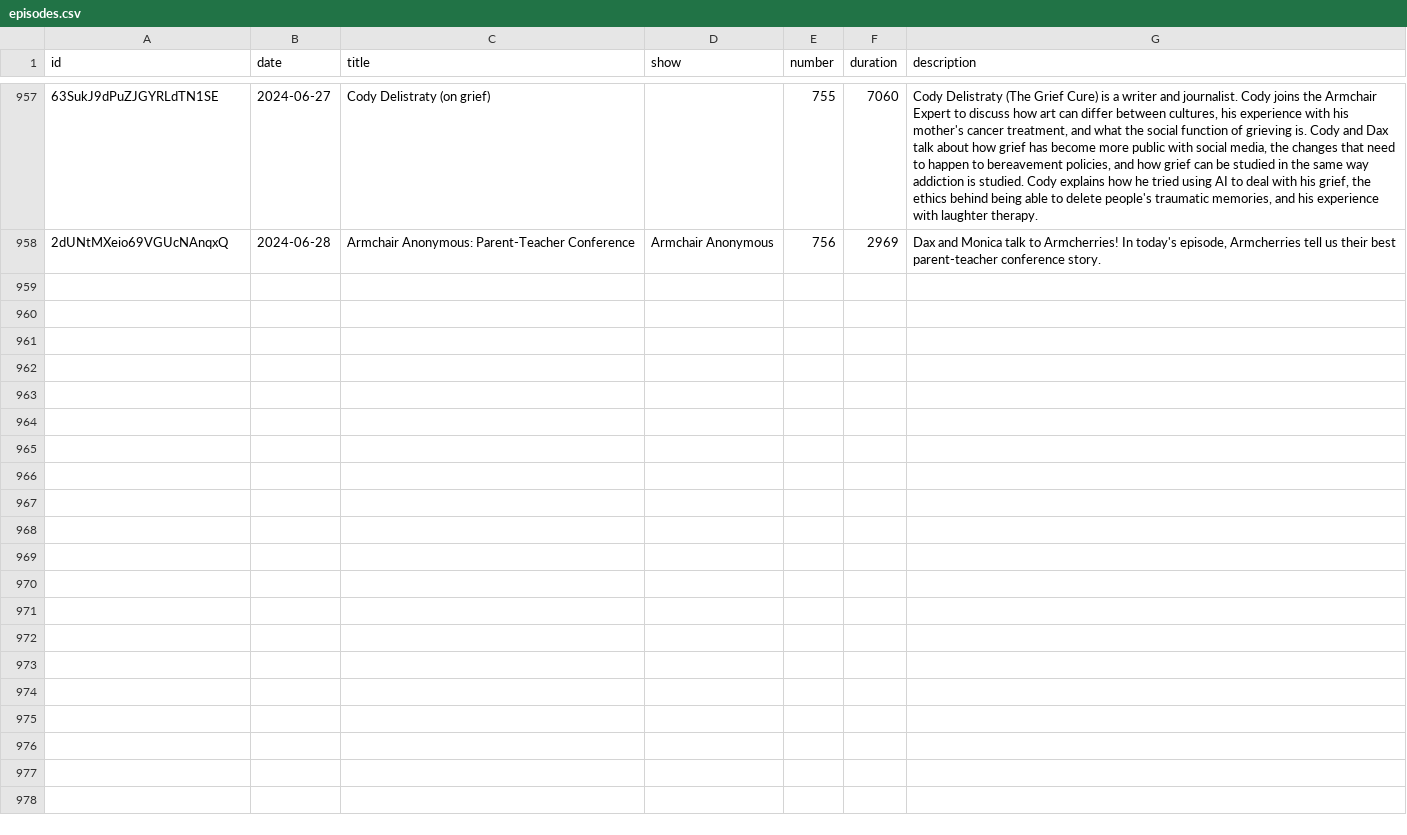
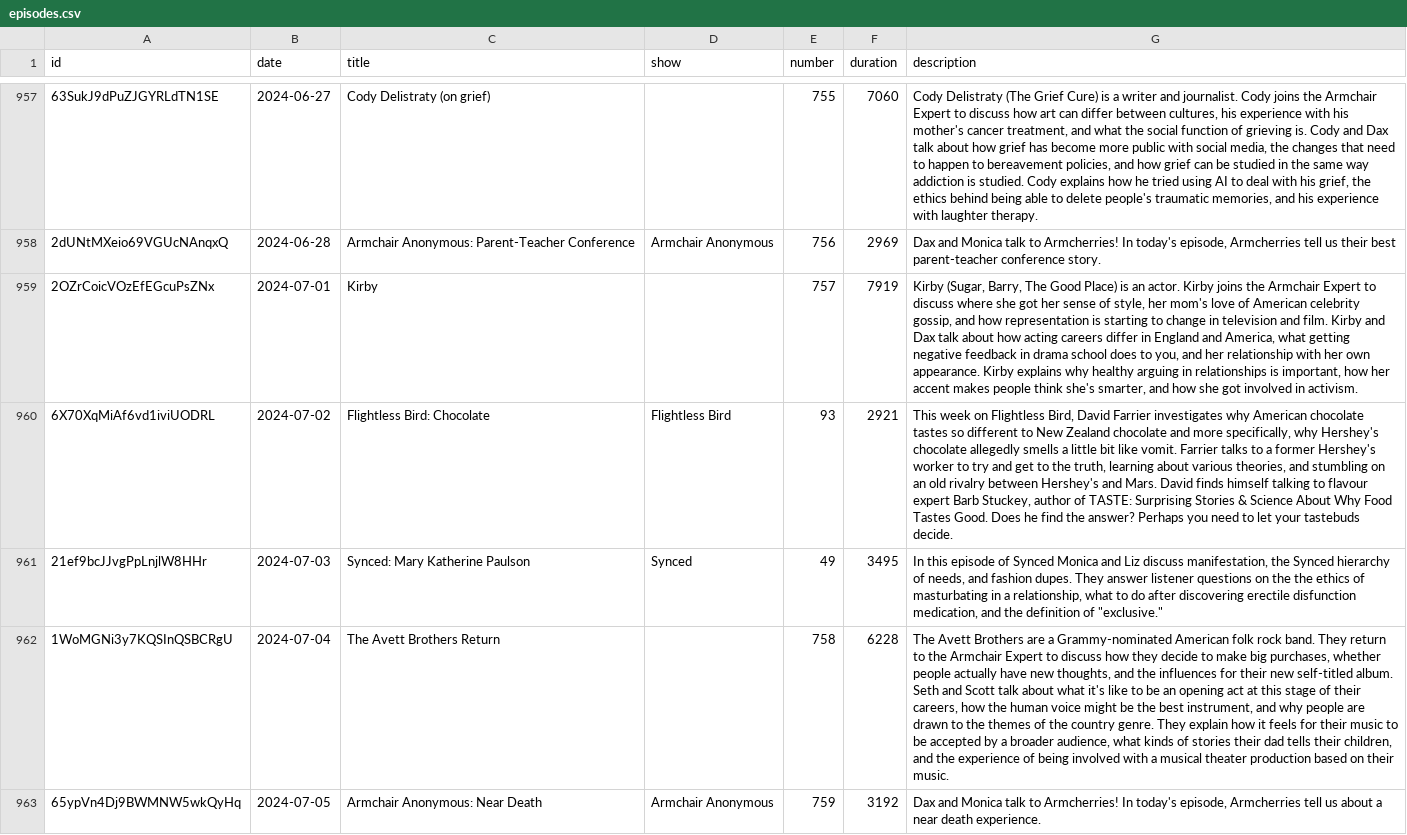
Before and after one commit to bldavies/ArmchairExpert, a CSV file: data-raw/episodes.csv, drawn as a sheet; only a part is shown, gaps mark what is left out; the diff covers the shown part only; the diff names each change by its address in the sheet, - before the commit and + after, or states it on an @@ line.

Commit message:
Add latest episodes

```diff
--- a/data-raw/episodes.csv
+++ b/data-raw/episodes.csv
+row 959: 2OZrCoicVOzEfEGcuPsZNx | 2024-07-01 | Kirby |  | 757 | 7919 | Kirby (Sugar, Barry, The Good Place) is an actor. Kirby joins the Armchair Expert to discuss where she got her sense of style, her mom's love of American celebrity gossip, and how representation is starting to change in television and film. Kirby and Dax talk about how acting careers differ in England and America, what getting negative feedback in drama school does to you, and her relationship with her own appearance. Kirby explains why healthy arguing in relationships is important, how her accent makes people think she's smarter, and how she got involved in activism.
+row 960: 6X70XqMiAf6vd1iviUODRL | 2024-07-02 | Flightless Bird: Chocolate | Flightless Bird | 93 | 2921 | This week on Flightless Bird, David Farrier investigates why American chocolate tastes so different to New Zealand chocolate and more specifically, why Hershey's chocolate allegedly smells a little bit like vomit. Farrier talks to a former Hershey's worker to try and get to the truth, learning about various theories, and stumbling on an old rivalry between Hershey's and Mars. David finds himself talking to flavour expert Barb Stuckey, author of TASTE: Surprising Stories & Science About Why Food Tastes Good. Does he find the answer? Perhaps you need to let your tastebuds decide.
+row 961: 21ef9bcJJvgPpLnjlW8HHr | 2024-07-03 | Synced: Mary Katherine Paulson | Synced | 49 | 3495 | In this episode of Synced Monica and Liz discuss manifestation, the Synced hierarchy of needs, and fashion dupes. They answer listener questions on the the ethics of masturbating in a relationship, what to do after discovering erectile disfunction medication, and the definition of "exclusive."
+row 962: 1WoMGNi3y7KQSInQSBCRgU | 2024-07-04 | The Avett Brothers Return |  | 758 | 6228 | The Avett Brothers are a Grammy-nominated American folk rock band. They return to the Armchair Expert to discuss how they decide to make big purchases, whether people actually have new thoughts, and the influences for their new self-titled album. Seth and Scott talk about what it's like to be an opening act at this stage of their careers, how the human voice might be the best instrument, and why people are drawn to the themes of the country genre. They explain how it feels for their music to be accepted by a broader audience, what kinds of stories their dad tells their children, and the experience of being involved with a musical theater production based on their music.
+row 963: 65ypVn4Dj9BWMNW5wkQyHq | 2024-07-05 | Armchair Anonymous: Near Death | Armchair Anonymous | 759 | 3192 | Dax and Monica talk to Armcherries! In today's episode, Armcherries tell us about a near death experience.
```
Also changed, not shown: 4 added rows elsewhere in this file, 2 other files.
